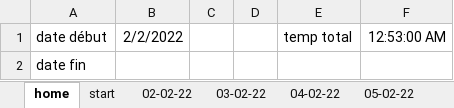
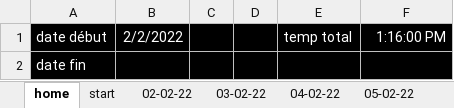
Before and after one commit to danoux10/review-activity, an Excel workbook: other/work.xlsx, sheet home, drawn as a sheet; values as stored, in another font and other column widths than the file's, no borders; the diff names each change by its address in the sheet, - before the commit and + after, or states it on an @@ line.

```diff
--- a/other/work.xlsx (sheet home)
+++ b/other/work.xlsx (sheet home)
-A1:F2 fill: none
+A1:F2 fill: #000000
-A1:B1 text colour: black
+A1:B1 text colour: #FFFFFF
-E1:F1 text colour: black
+E1:F1 text colour: #FFFFFF
-F1: 12:53:00 AM
+F1: 1:16:00 PM
-A2 text colour: black
+A2 text colour: #FFFFFF
```
Also changed, not shown: sheet 07-02-22, sheet 04-02-22, sheet 05-02-22, sheet 06-02-22, sheet 03-02-22, sheet 02-02-22, other sheet tabs, 14 other files.
